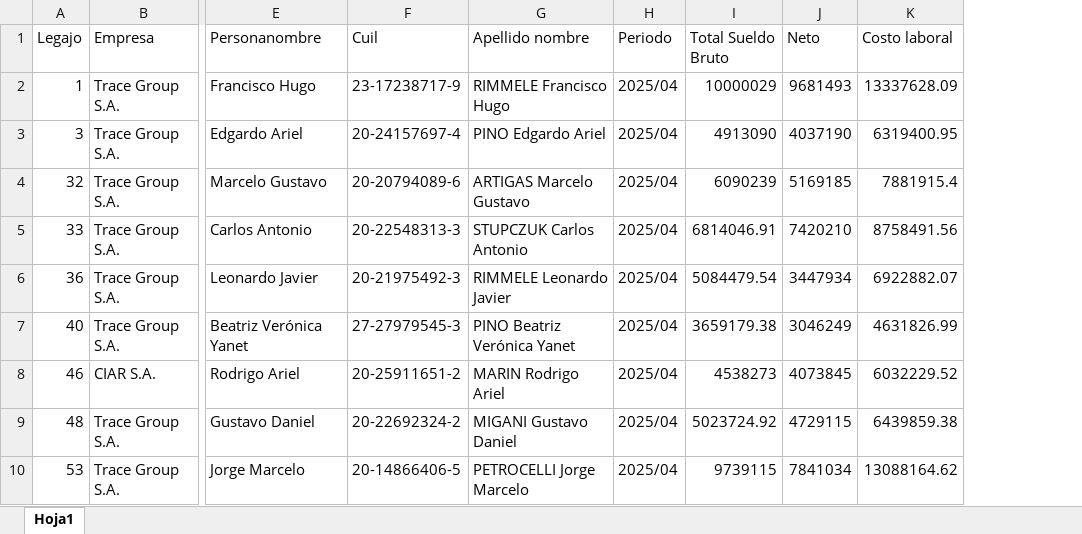
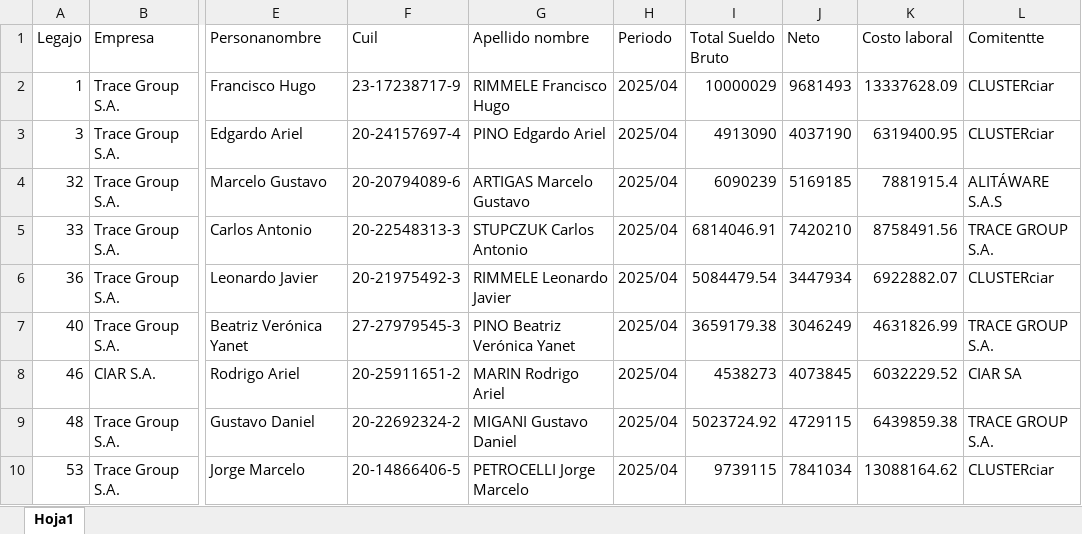
Before and after one commit to elrispy/Clusterciar-Sueldos, an Excel workbook: sueldos.xlsx, sheet Hoja1, drawn as a sheet; only a part is shown, gaps mark what is left out; values as stored, in another font and other column widths than the file's, no borders; the diff names each change by its address in the sheet, - before the commit and + after, or states it on an @@ line.

Commit message:
Add files via upload

```diff
--- a/sueldos.xlsx (sheet Hoja1)
+++ b/sueldos.xlsx (sheet Hoja1)
+column L (Comitentte), rows 2-10: CLUSTERciar | CLUSTERciar | ALITÁWARE S.A.S | TRACE GROUP S.A. | CLUSTERciar | TRACE GROUP S.A. | CIAR SA | TRACE GROUP S.A. | CLUSTERciar
```
